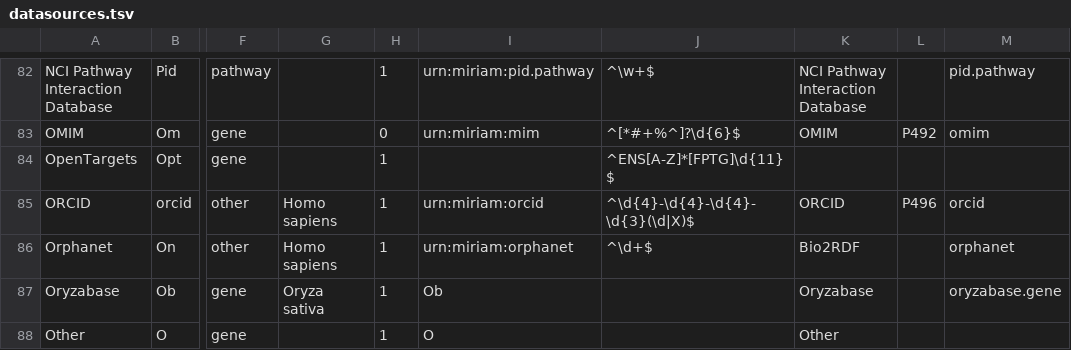
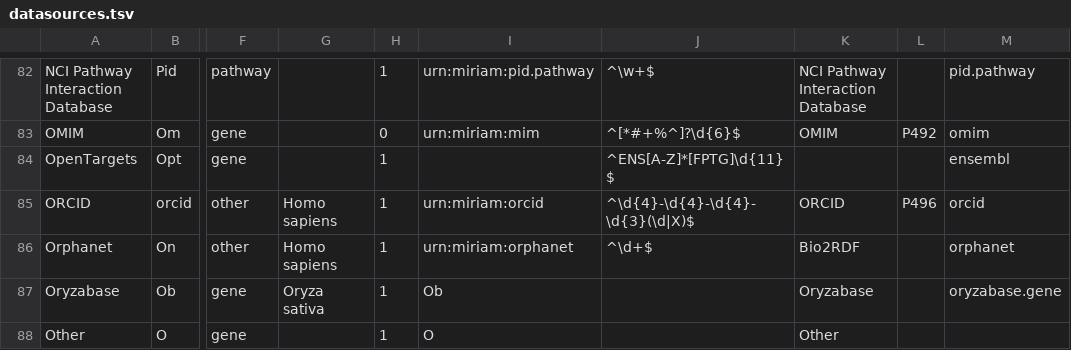
Before and after one commit to bridgedb/datasources, a TSV file: datasources.tsv, drawn as a sheet; only a part is shown, gaps mark what is left out; the diff covers the shown part only; the diff names each change by its address in the sheet, - before the commit and + after, or states it on an @@ line.

```diff
--- a/datasources.tsv
+++ b/datasources.tsv
-M84: (empty)
+M84: ensembl
```
Also changed, not shown: 12 edited cells elsewhere in this file, 3 other files.
